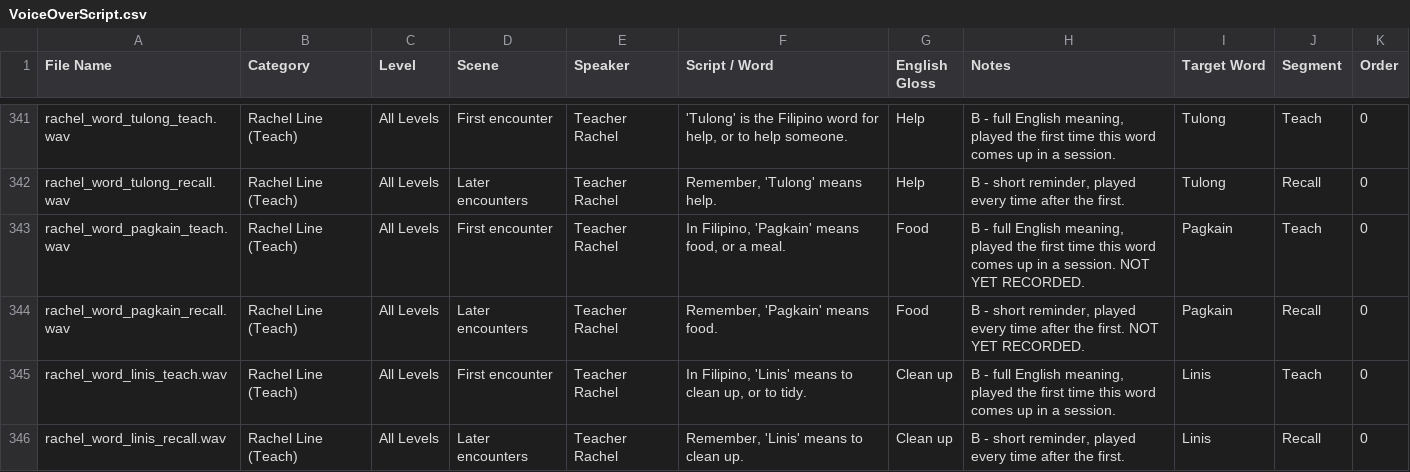
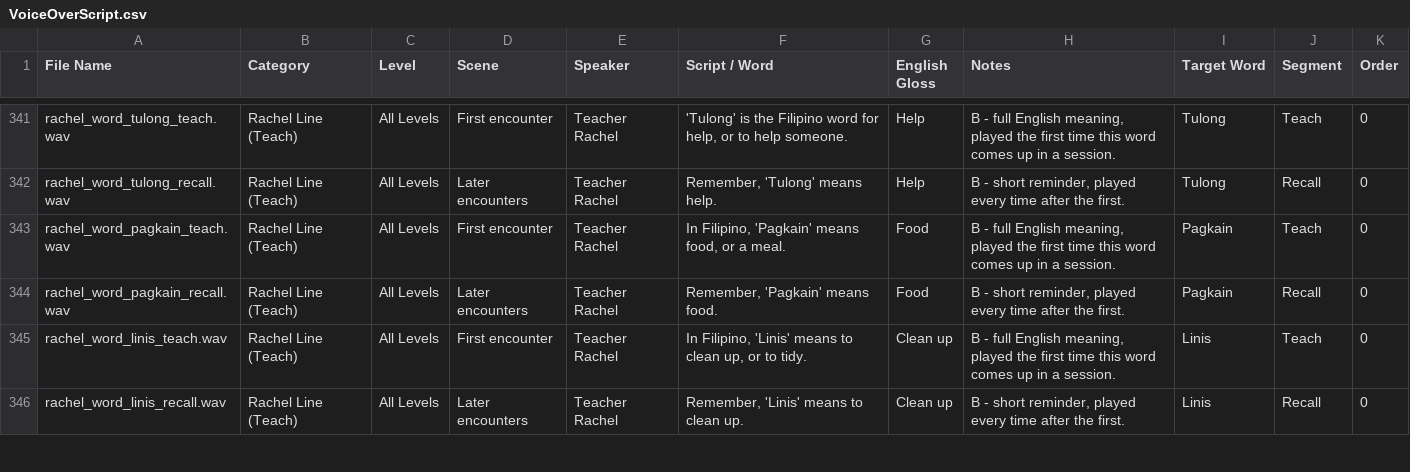
Before and after one commit to c23-2075-433-droid/Group33_DatabaseConnectivity, a CSV file: Docs/VoiceOverScript.csv, drawn as a sheet; only a part is shown, gaps mark what is left out; the diff covers the shown part only.

```diff
--- a/Docs/VoiceOverScript.csv
+++ b/Docs/VoiceOverScript.csv
@@ -342,4 +342,4 @@ rachel_word_tulong_teach.wav,Rachel Line (Teach),All Levels,First encounter,Teac
 rachel_word_tulong_recall.wav,Rachel Line (Teach),All Levels,Later encounters,Teacher Rachel,"Remember, 'Tulong' means help.",Help,"B - short reminder, played every time after the first.",Tulong,Recall,0
-rachel_word_pagkain_teach.wav,Rachel Line (Teach),All Levels,First encounter,Teacher Rachel,"In Filipino, 'Pagkain' means food, or a meal.",Food,"B - full English meaning, played the first time this word comes up in a session. NOT YET RECORDED.",Pagkain,Teach,0
-rachel_word_pagkain_recall.wav,Rachel Line (Teach),All Levels,Later encounters,Teacher Rachel,"Remember, 'Pagkain' means food.",Food,"B - short reminder, played every time after the first. NOT YET RECORDED.",Pagkain,Recall,0
+rachel_word_pagkain_teach.wav,Rachel Line (Teach),All Levels,First encounter,Teacher Rachel,"In Filipino, 'Pagkain' means food, or a meal.",Food,"B - full English meaning, played the first time this word comes up in a session.",Pagkain,Teach,0
+rachel_word_pagkain_recall.wav,Rachel Line (Teach),All Levels,Later encounters,Teacher Rachel,"Remember, 'Pagkain' means food.",Food,"B - short reminder, played every time after the first.",Pagkain,Recall,0
 rachel_word_linis_teach.wav,Rachel Line (Teach),All Levels,First encounter,Teacher Rachel,"In Filipino, 'Linis' means to clean up, or to tidy.",Clean up,"B - full English meaning, played the first time this word comes up in a session.",Linis,Teach,0
```
Also changed, not shown: 2 added rows and 10 edited cells elsewhere in this file, 10 other files.
